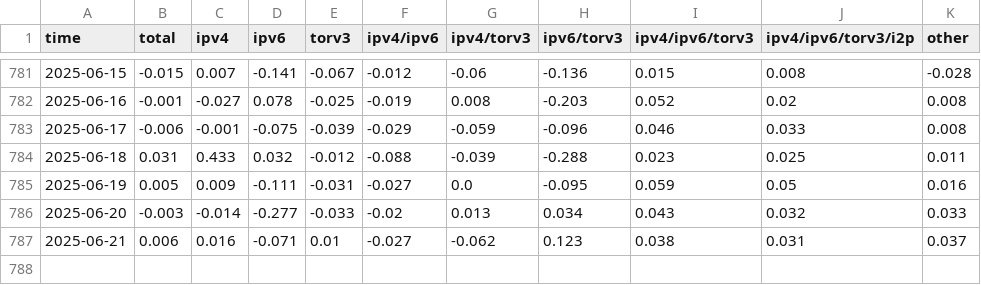
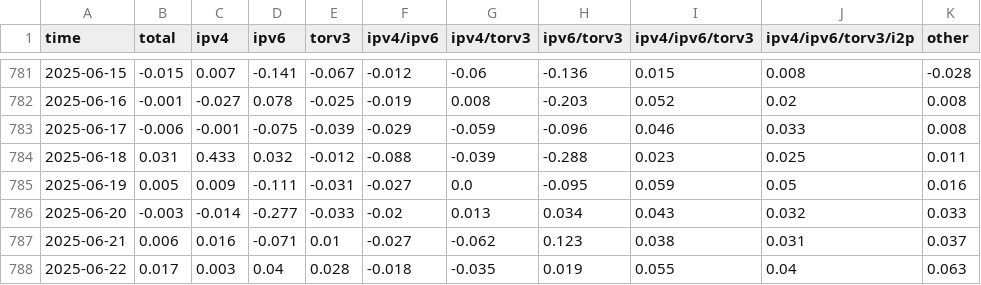
Before and after one commit to virtu/p2p-metrics, a CSV file: p2p_unique_reachable_node_count_monthly_change.csv, drawn as a sheet; only a part is shown, gaps mark what is left out; the diff names each change by its address in the sheet, - before the commit and + after, or states it on an @@ line.

```diff
--- a/p2p_unique_reachable_node_count_monthly_change.csv
+++ b/p2p_unique_reachable_node_count_monthly_change.csv
+row 788: 2025-06-22 | 0.017 | 0.003 | 0.04 | 0.028 | -0.018 | -0.035 | 0.019 | 0.055 | 0.04 | 0.063
```
Also changed, not shown: dns_seed_duplicate_node_share.csv, dns_seed_pristine_node_share.csv, 33 other files.
